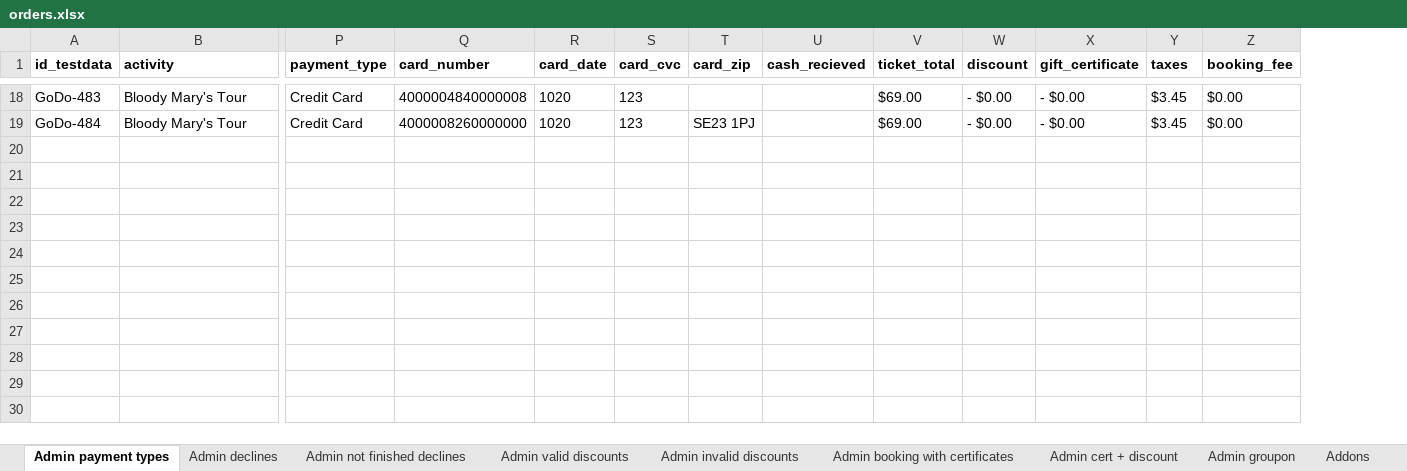
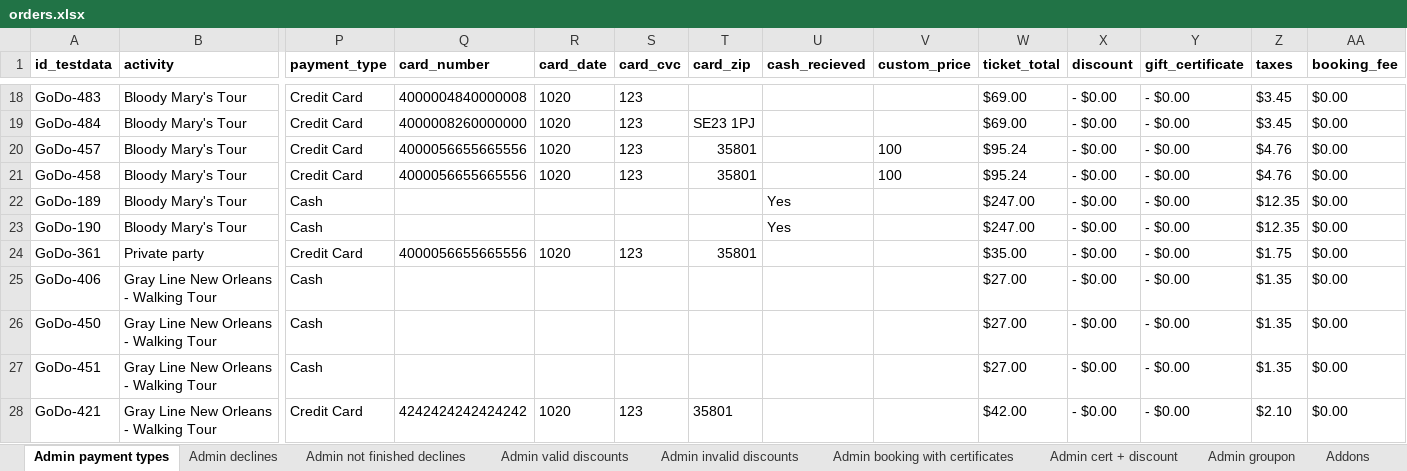
Before and after one commit to 6196511/AutoTests, an Excel workbook: data/orders.xlsx, sheet Admin payment types, drawn as a sheet; only a part is shown, gaps mark what is left out; values as stored, in another font and other column widths than the file's, no borders; rows hold the shown columns only; the diff covers the shown part only; the diff names each change by its address in the sheet, - before the commit and + after, or states it on an @@ line.

```diff
--- a/data/orders.xlsx (sheet Admin payment types)
+++ b/data/orders.xlsx (sheet Admin payment types)
+column V (custom_price), empty
+row 20: GoDo-457 | Bloody Mary's Tour | Credit Card | 4000056655665556 | 1020 | 123 | 35801 |  | 100 | $95.24 | - $0.00 | - $0.00 | $4.76 | $0.00
+row 21: GoDo-458 | Bloody Mary's Tour | Credit Card | 4000056655665556 | 1020 | 123 | 35801 |  | 100 | $95.24 | - $0.00 | - $0.00 | $4.76 | $0.00
+row 22: GoDo-189 | Bloody Mary's Tour | Cash |  |  |  |  | Yes |  | $247.00 | - $0.00 | - $0.00 | $12.35 | $0.00
+row 23: GoDo-190 | Bloody Mary's Tour | Cash |  |  |  |  | Yes |  | $247.00 | - $0.00 | - $0.00 | $12.35 | $0.00
+row 24: GoDo-361 | Private party | Credit Card | 4000056655665556 | 1020 | 123 | 35801 |  |  | $35.00 | - $0.00 | - $0.00 | $1.75 | $0.00
+row 25: GoDo-406 | Gray Line New Orleans - Walking Tour | Cash |  |  |  |  |  |  | $27.00 | - $0.00 | - $0.00 | $1.35 | $0.00
+row 26: GoDo-450 | Gray Line New Orleans - Walking Tour | Cash |  |  |  |  |  |  | $27.00 | - $0.00 | - $0.00 | $1.35 | $0.00
+row 27: GoDo-451 | Gray Line New Orleans - Walking Tour | Cash |  |  |  |  |  |  | $27.00 | - $0.00 | - $0.00 | $1.35 | $0.00
+row 28: GoDo-421 | Gray Line New Orleans - Walking Tour | Credit Card | 4242424242424242 | 1020 | 123 | 35801 |  |  | $42.00 | - $0.00 | - $0.00 | $2.10 | $0.00
```
Also changed, not shown: 8 added rows and 6 edited cells elsewhere in this sheet, sheet Customer payment types, sheet Admin declines, sheet Customer valid discounts.
